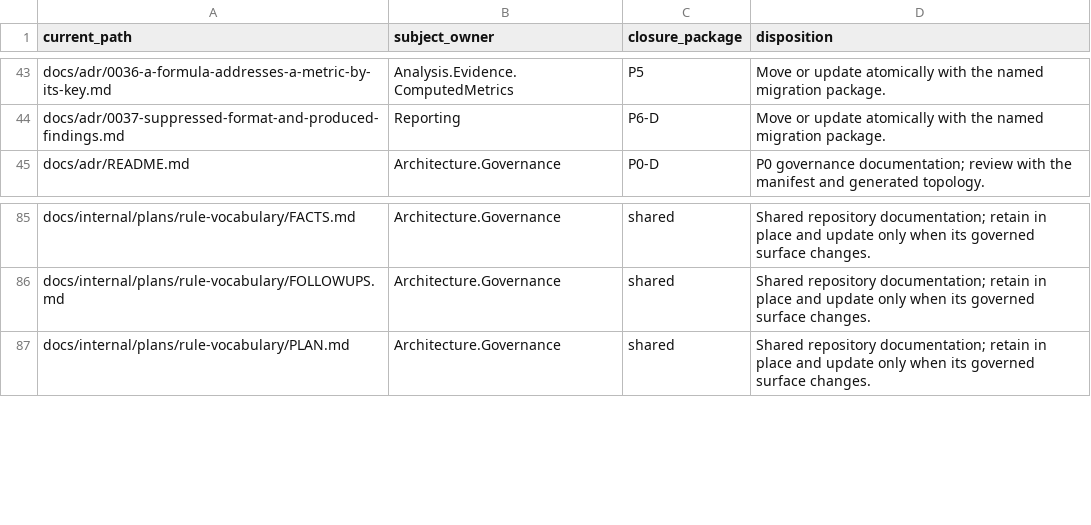
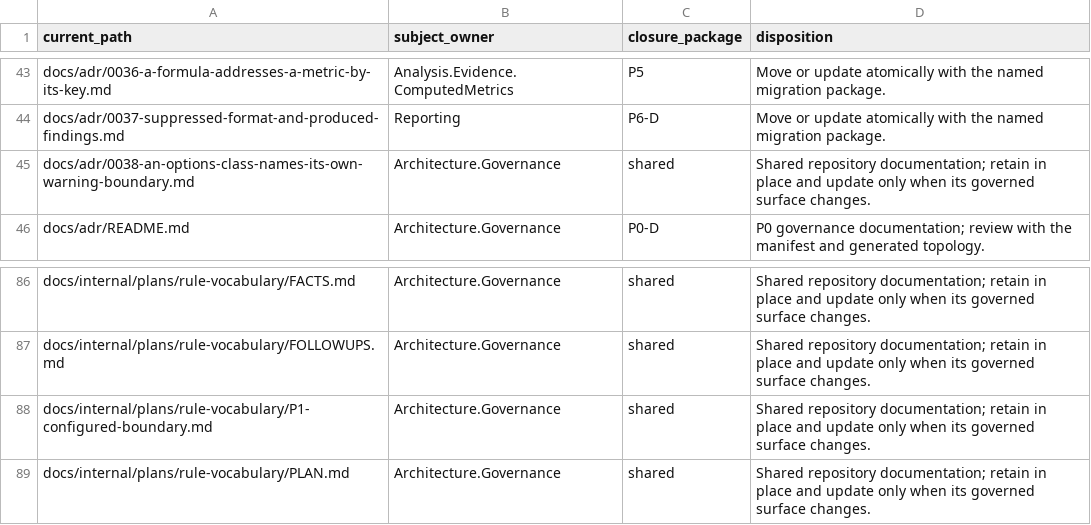
Before and after one commit to qualimetrix/qualimetrix, a TSV file: docs/internal/generated/modular-architecture/documentation-ownership.tsv, drawn as a sheet; only a part is shown, gaps mark what is left out; the diff names each change by its address in the sheet, - before the commit and + after, or states it on an @@ line.

```diff
--- a/docs/internal/generated/modular-architecture/documentation-ownership.tsv
+++ b/docs/internal/generated/modular-architecture/documentation-ownership.tsv
+row 45: docs/adr/0038-an-options-class-names-its-own-warning-boundary.md | Architecture.Governance | shared | Shared repository documentation; retain in place and update only when its governed surface changes.
+row 88: docs/internal/plans/rule-vocabulary/P1-configured-boundary.md | Architecture.Governance | shared | Shared repository documentation; retain in place and update only when its governed surface changes.
```
Also changed, not shown: docs/internal/generated/modular-architecture/production-module-fan-in.tsv, docs/internal/generated/modular-architecture/production-ownership.tsv, 56 other files.
